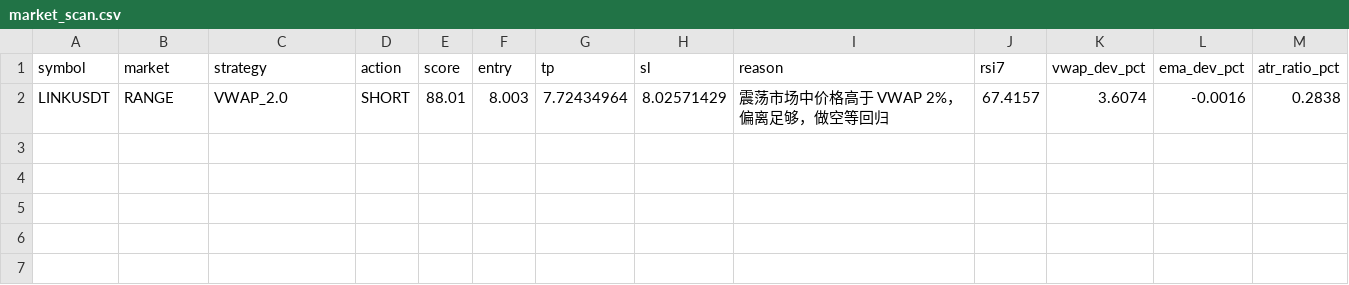
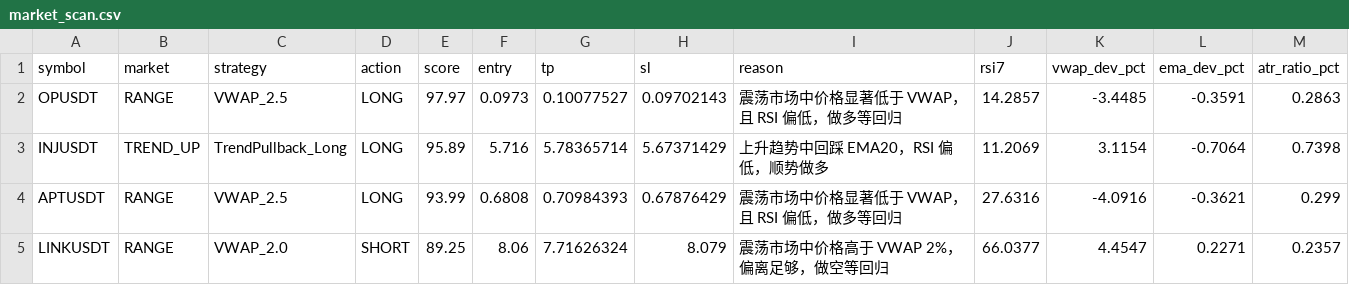
Before and after one commit to jihong0726/Back-Test, a CSV file: reports/market_scan.csv, drawn as a sheet.

```diff
--- a/reports/market_scan.csv
+++ b/reports/market_scan.csv
@@ -1,2 +1,5 @@
 symbol,market,strategy,action,score,entry,tp,sl,reason,rsi7,vwap_dev_pct,ema_dev_pct,atr_ratio_pct
-LINKUSDT,RANGE,VWAP_2.0,SHORT,88.01,8.003,7.72434964,8.02571429,震荡市场中价格高于 VWAP 2%，偏离足够，做空等回归,67.4157,3.6074,-0.0016,0.2838
+OPUSDT,RANGE,VWAP_2.5,LONG,97.97,0.0973,0.10077527,0.09702143,震荡市场中价格显著低于 VWAP，且 RSI 偏低，做多等回归,14.2857,-3.4485,-0.3591,0.2863
+INJUSDT,TREND_UP,TrendPullback_Long,LONG,95.89,5.716,5.78365714,5.67371429,上升趋势中回踩 EMA20，RSI 偏低，顺势做多,11.2069,3.1154,-0.7064,0.7398
+APTUSDT,RANGE,VWAP_2.5,LONG,93.99,0.6808,0.70984393,0.67876429,震荡市场中价格显著低于 VWAP，且 RSI 偏低，做多等回归,27.6316,-4.0916,-0.3621,0.299
+LINKUSDT,RANGE,VWAP_2.0,SHORT,89.25,8.06,7.71626324,8.079,震荡市场中价格高于 VWAP 2%，偏离足够，做空等回归,66.0377,4.4547,0.2271,0.2357
```
Also changed, not shown: reports/decision_log.csv, reports/signals.csv, 3 other files.
